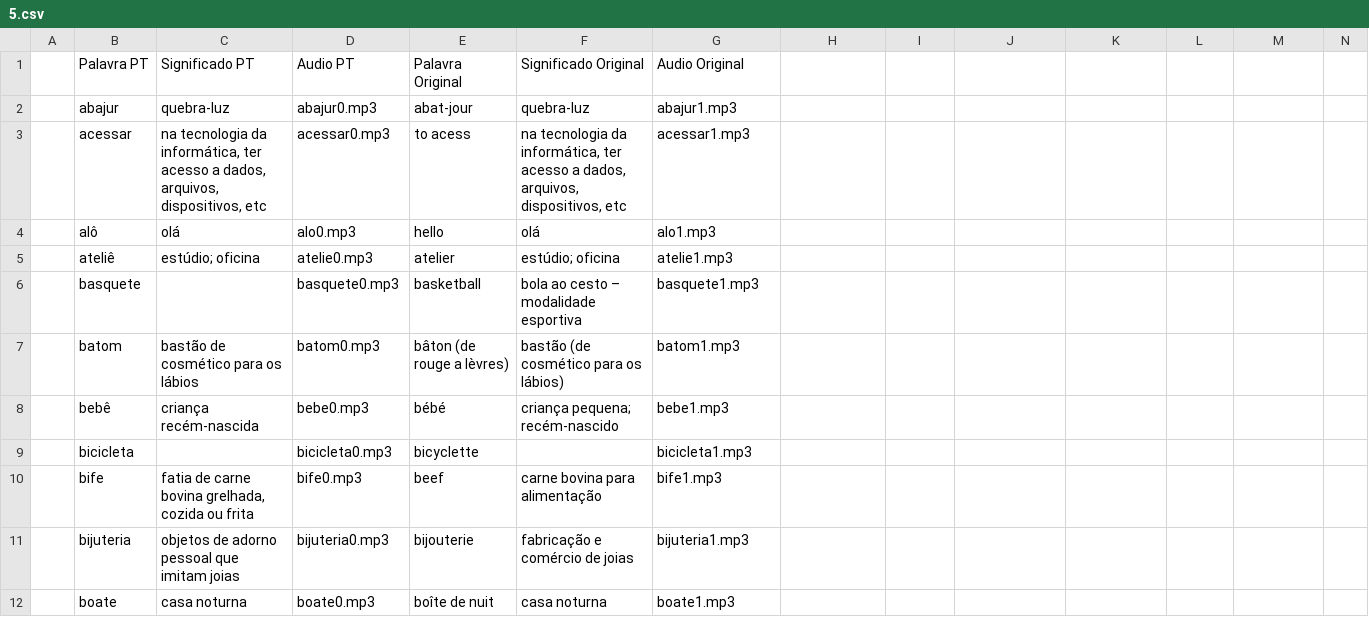
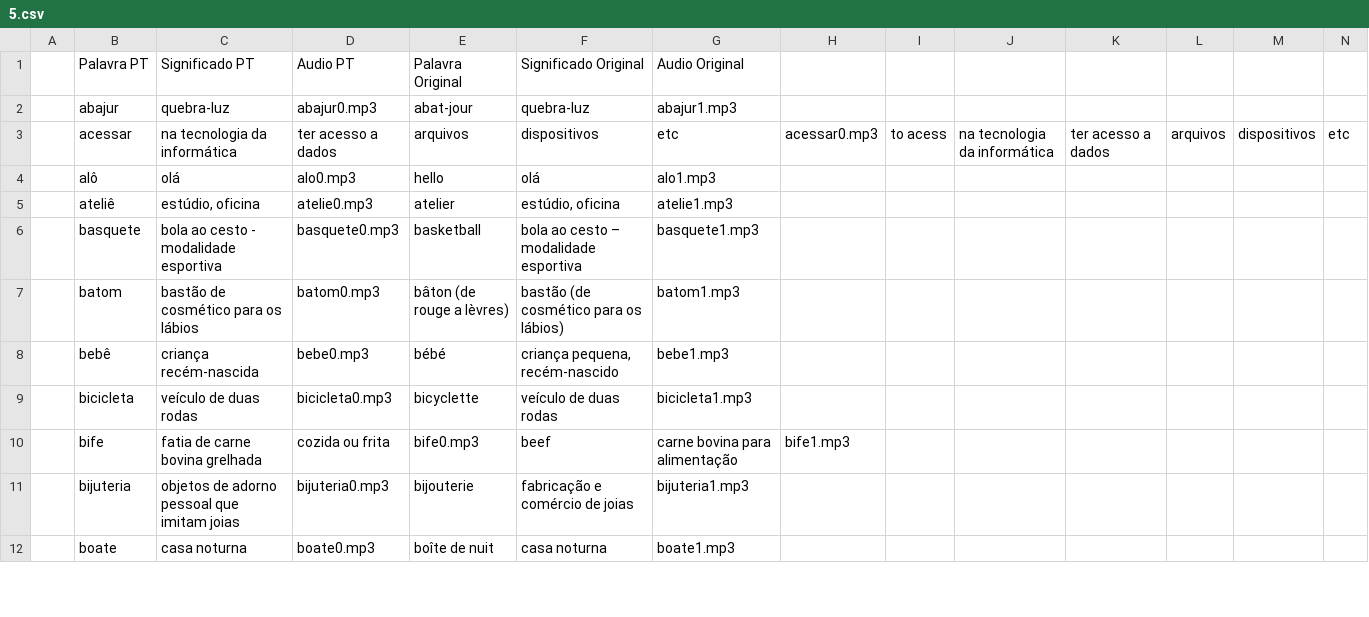
Before and after one commit to hugoluc/palavrasCruzadas, a CSV file: extra/palavras/5.csv, drawn as a sheet; only a part is shown; the diff covers the shown part only; the diff names each change by its address in the sheet, - before the commit and + after, or states it on an @@ line.

Commit message:
Atualizacao Planihas das Palavras

```diff
--- a/extra/palavras/5.csv
+++ b/extra/palavras/5.csv
-C3 (Significado PT): …tecnologia da informática, ter acesso a dados, arquivos, dispositivos, etc
+C3 (Significado PT): …tecnologia da informática
-D3 (Audio PT): acessar0.mp3
+D3 (Audio PT): ter acesso a dados
-E3 (Palavra Original): to acess
+E3 (Palavra Original): arquivos
-F3 (Significado Original): na tecnologia da informática, ter acesso a dados, arquivos, dispositivos, etc
+F3 (Significado Original): dispositivos
-G3 (Audio Original): acessar1.mp3
+G3 (Audio Original): etc
-H3: (empty)
+H3: acessar0.mp3
-I3: (empty)
+I3: to acess
-J3: (empty)
+J3: na tecnologia da informática
-K3: (empty)
+K3: ter acesso a dados
-L3: (empty)
+L3: arquivos
-M3: (empty)
+M3: dispositivos
-N3: (empty)
+N3: etc
-C5 (Significado PT): estúdio; oficina
+C5 (Significado PT): estúdio, oficina
-F5 (Significado Original): estúdio; oficina
+F5 (Significado Original): estúdio, oficina
-C6 (Significado PT): (empty)
+C6 (Significado PT): bola ao cesto - modalidade esportiva
-F8 (Significado Original): criança pequena; recém-nascido
+F8 (Significado Original): criança pequena, recém-nascido
-C9 (Significado PT): (empty)
+C9 (Significado PT): veículo de duas rodas
-F9 (Significado Original): (empty)
+F9 (Significado Original): veículo de duas rodas
-C10 (Significado PT): fatia de carne bovina grelhada, cozida ou frita
+C10 (Significado PT): fatia de carne bovina grelhada
-D10 (Audio PT): bife0.mp3
+D10 (Audio PT): cozida ou frita
-E10 (Palavra Original): beef
+E10 (Palavra Original): bife0.mp3
-F10 (Significado Original): carne bovina para alimentação
+F10 (Significado Original): beef
-G10 (Audio Original): bife1.mp3
+G10 (Audio Original): carne bovina para alimentação
-H10: (empty)
+H10: bife1.mp3
```
Also changed, not shown: 162 edited cells elsewhere in this file, extra/palavras/0.csv, extra/palavras/2.csv, 7 other files.
